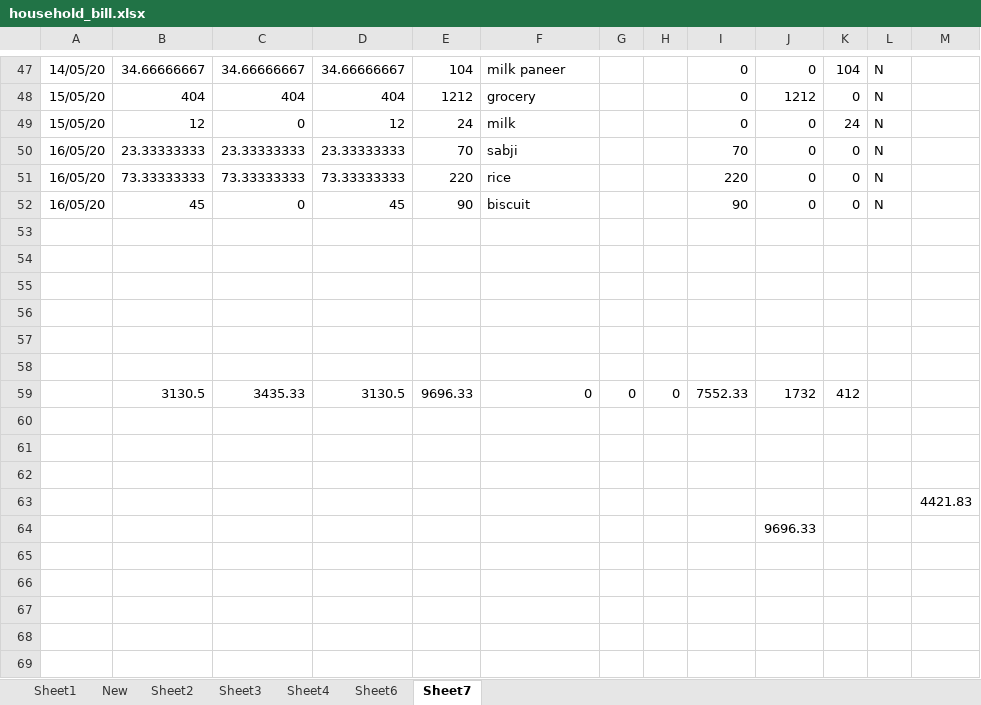
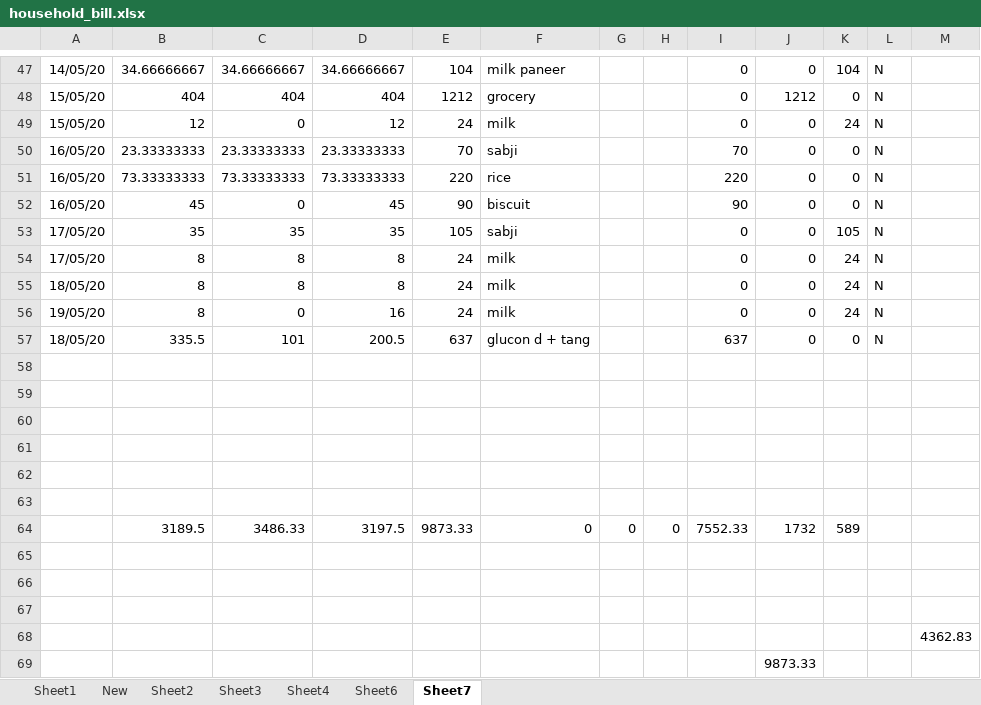
Before and after one commit to khamchand2/household, an Excel workbook: household_bill.xlsx, sheet Sheet7, drawn as a sheet; only a part is shown, gaps mark what is left out; values as stored, in another font and other column widths than the file's, no borders; addresses are those after the commit; the diff names each change by its address in the sheet, - before the commit and + after, or states it on an @@ line.

Commit message:
glucond

```diff
--- a/household_bill.xlsx (sheet Sheet7)
+++ b/household_bill.xlsx (sheet Sheet7)
+row 53: 17/05/20 | 35 | 35 | 35 | 105 | sabji |  |  | 0 | 0 | 105 | N
+row 54: 17/05/20 | 8 | 8 | 8 | 24 | milk |  |  | 0 | 0 | 24 | N
+row 55: 18/05/20 | 8 | 8 | 8 | 24 | milk |  |  | 0 | 0 | 24 | N
+row 56: 19/05/20 | 8 | 0 | 16 | 24 | milk |  |  | 0 | 0 | 24 | N
+row 57: 18/05/20 | 335.5 | 101 | 200.5 | 637 | glucon d + tang |  |  | 637 | 0 | 0 | N
-B64: 3130.5
+B64: 3189.5
-C64: 3435.33
+C64: 3486.33
-D64: 3130.5
+D64: 3197.5
-E64: 9696.33
+E64: 9873.33
-K64: 412
+K64: 589
-M68: 4421.83
+M68: 4362.83
-J69: 9696.33
+J69: 9873.33
```
Also changed, not shown: formulas that keep their value.
